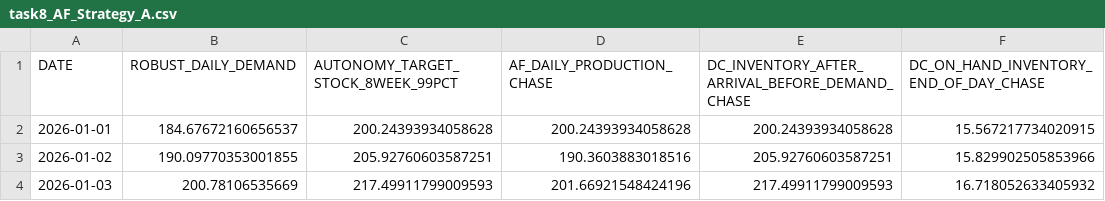
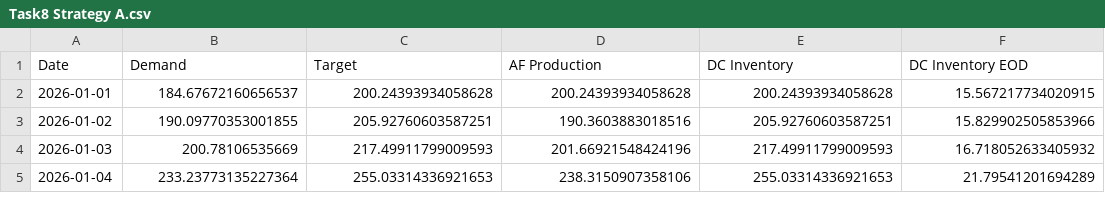
Before and after one commit to fairySCH/ISyE6202_CW1, a CSV file: CW1/output/task8/Task8 Strategy A.csv (was CW1/output/task8/task8_AF_Strategy_A.csv), drawn as a sheet; only a part is shown; the shorter side is filled out with more unchanged rows; removed rows and columns are numbered as before the commit, all else as after; the diff names each change by its address in the sheet, - before the commit and + after, or states it on an @@ line.

```diff
--- a/CW1/output/task8/task8_AF_Strategy_A.csv
+++ b/CW1/output/task8/Task8 Strategy A.csv
-row 1: DATE | ROBUST_DAILY_DEMAND | AUTONOMY_TARGET_STOCK_8WEEK_99PCT | AF_DAILY_PRODUCTION_CHASE | DC_INVENTORY_AFTER_ARRIVAL_BEFORE_DEMAND_CHASE | DC_ON_HAND_INVENTORY_END_OF_DAY_CHASE
+row 1: Date | Demand | Target | AF Production | DC Inventory | DC Inventory EOD
```
Also changed, not shown: CW1/output/task8/Task8 Startegy B.csv, 18 other files.
